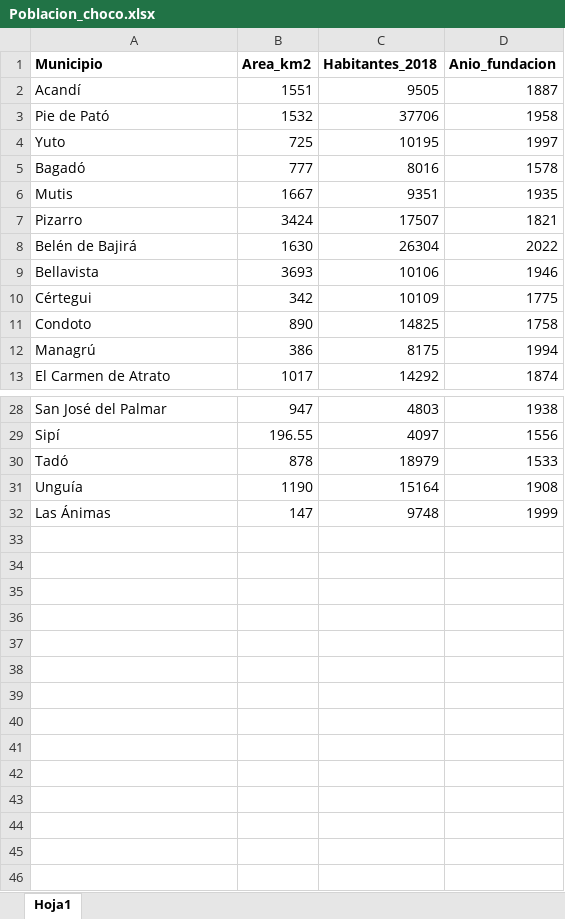
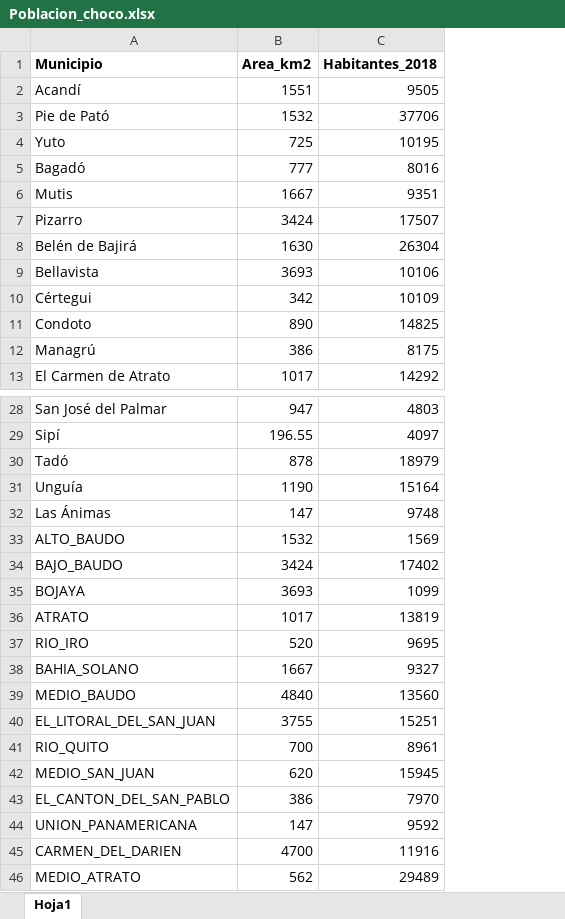
Before and after one commit to jesmoreno80/jmoreno, an Excel workbook: Poblacion_choco.xlsx, sheet Hoja1, drawn as a sheet; only a part is shown, gaps mark what is left out; values as stored, in another font and other column widths than the file's, no borders; removed rows and columns are numbered as before the commit, all else as after; the diff names each change by its address in the sheet, - before the commit and + after, or states it on an @@ line.

Commit message:
Add files via upload

```diff
--- a/Poblacion_choco.xlsx (sheet Hoja1)
+++ b/Poblacion_choco.xlsx (sheet Hoja1)
-column D (Anio_fundacion), rows 2-13: 1887 | 1958 | 1997 | 1578 | 1935 | 1821 | 2022 | 1946 | 1775 | 1758 | 1994 | 1874; rows 28-32: 1938 | 1556 | 1533 | 1908 | 1999
+row 33: ALTO_BAUDO | 1532 | 1569
+row 34: BAJO_BAUDO | 3424 | 17402
+row 35: BOJAYA | 3693 | 1099
+row 36: ATRATO | 1017 | 13819
+row 37: RIO_IRO | 520 | 9695
+row 38: BAHIA_SOLANO | 1667 | 9327
+row 39: MEDIO_BAUDO | 4840 | 13560
+row 40: EL_LITORAL_DEL_SAN_JUAN | 3755 | 15251
+row 41: RIO_QUITO | 700 | 8961
+row 42: MEDIO_SAN_JUAN | 620 | 15945
+row 43: EL_CANTON_DEL_SAN_PABLO | 386 | 7970
+row 44: UNION_PANAMERICANA | 147 | 9592
+row 45: CARMEN_DEL_DARIEN | 4700 | 11916
+row 46: MEDIO_ATRATO | 562 | 29489
```
